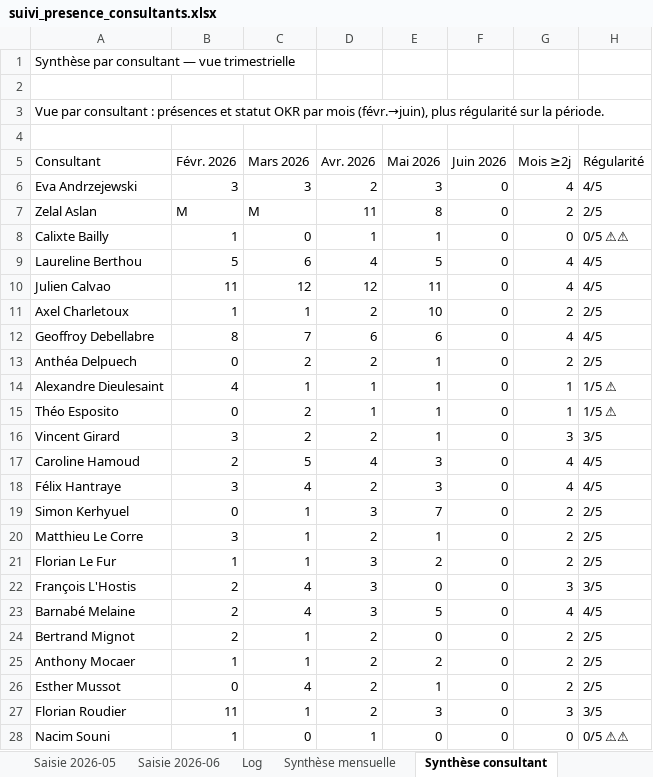
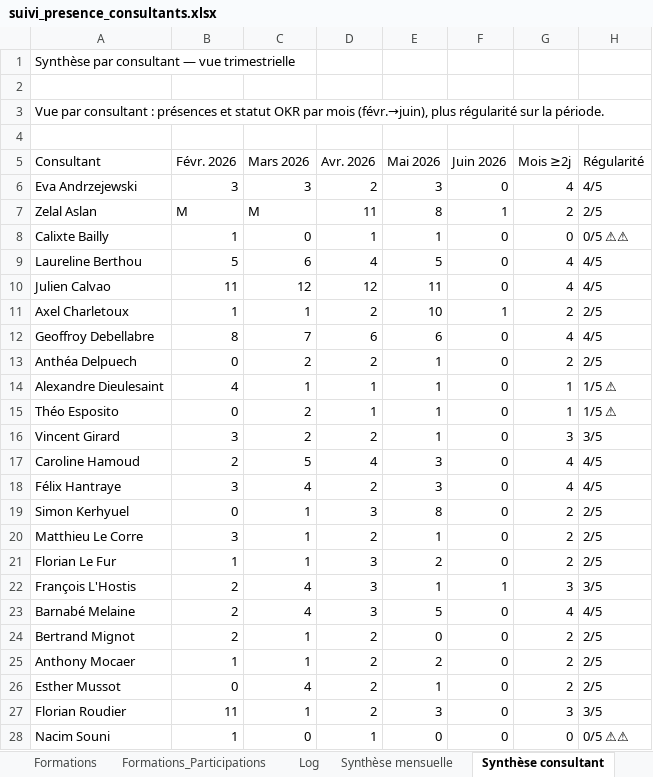
Before and after one commit to jeremie-kieffer/ikxo-presence-dashboard, an Excel workbook: public/data/suivi_presence_consultants.xlsx, sheet Synthèse consultant, drawn as a sheet; only a part is shown; values as stored, in another font and other column widths than the file's, no borders; the diff names each change by its address in the sheet, - before the commit and + after, or states it on an @@ line.

Commit message:
Ajout module Formation : import 18 sessions historiques + 7 consultants

```diff
--- a/public/data/suivi_presence_consultants.xlsx (sheet Synthèse consultant)
+++ b/public/data/suivi_presence_consultants.xlsx (sheet Synthèse consultant)
+sheet tab: Formations
+sheet tab: Formations_Participations
-F7 (Juin 2026): 0
+F7 (Juin 2026): 1
-F11 (Juin 2026): 0
+F11 (Juin 2026): 1
-E19 (Mai 2026): 7
+E19 (Mai 2026): 8
-E22 (Mai 2026): 0
+E22 (Mai 2026): 1
-F22 (Juin 2026): 0
+F22 (Juin 2026): 1
```
Also changed, not shown: sheet Convention, sheet Synthèse mensuelle, sheet Référentiel, sheet Saisie 2026-06, sheet Saisie 2026-05, formulas that keep their value.
